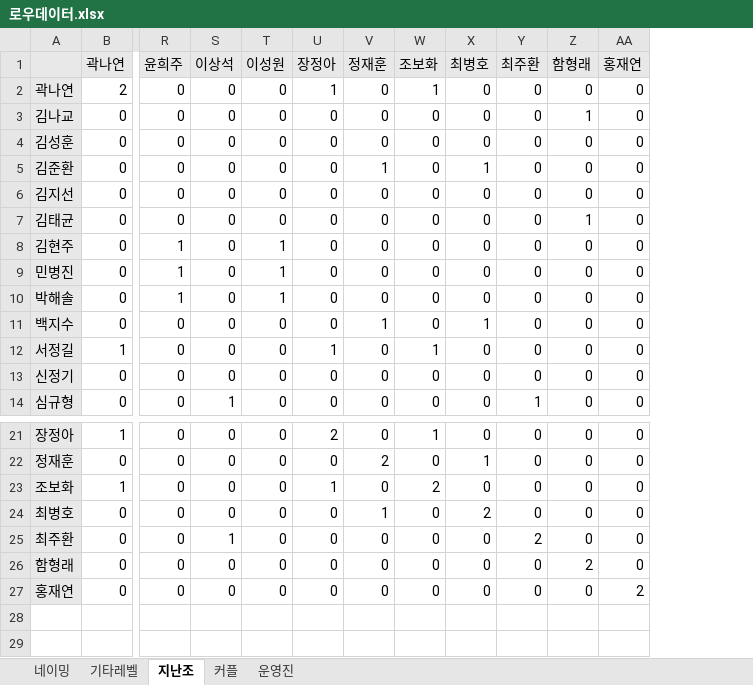
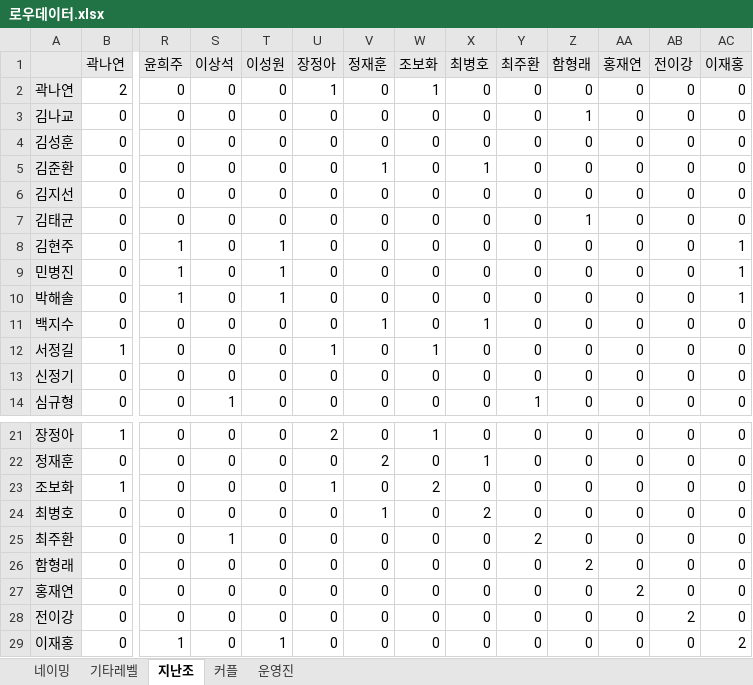
Before and after one commit to NobleTuna/Basementchord_TeamMaker, an Excel workbook: 로우데이터.xlsx, sheet 지난조, drawn as a sheet; only a part is shown, gaps mark what is left out; values as stored, in another font and other column widths than the file's, no borders; conditional formats not drawn; rows hold the shown columns only; the diff names each change by its address in the sheet, - before the commit and + after, or states it on an @@ line.

```diff
--- a/로우데이터.xlsx (sheet 지난조)
+++ b/로우데이터.xlsx (sheet 지난조)
+column AB (전이강), rows 2-14: all 0; rows 21-27: all 0
+column AC (이재홍), rows 2-14: 0 | 0 | 0 | 0 | 0 | 0 | 1 | 1 | 1 | 0 | 0 | 0 | 0; rows 21-27: all 0
+row 28: 전이강 | 0 | 0 | 0 | 0 | 0 | 0 | 0 | 0 | 0 | 0 | 0 | 2 | 0
+row 29: 이재홍 | 0 | 1 | 0 | 1 | 0 | 0 | 0 | 0 | 0 | 0 | 0 | 0 | 2
```
Also changed, not shown: sheet 커플, sheet 기타레벨, sheet 운영진, sheet 네이밍, 8 other files.
